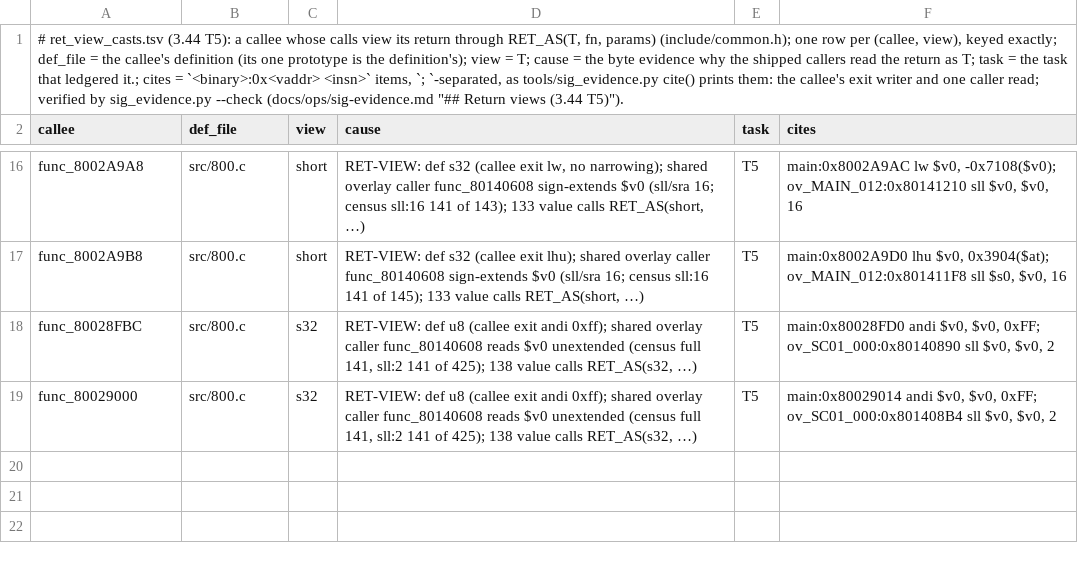
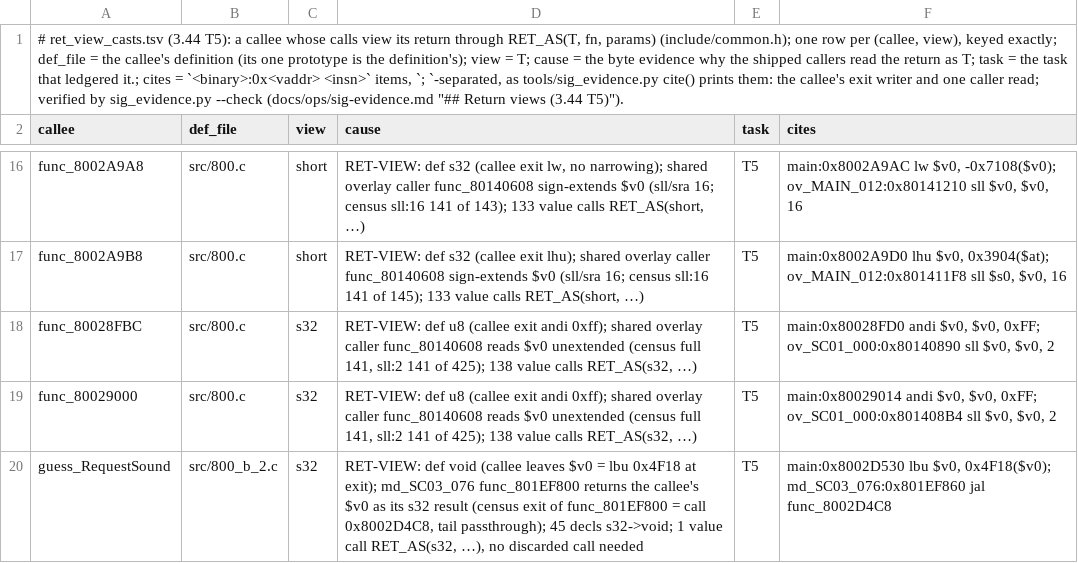
Before and after one commit to Druthulu/BFM-decomp, a TSV file: config/ret_view_casts.tsv, drawn as a sheet; only a part is shown, gaps mark what is left out; the diff names each change by its address in the sheet, - before the commit and + after, or states it on an @@ line.

Commit message:
T5.c4b: RET_AS: guess_RequestSound decls to void, 1 s32 view; ledger rows; log

```diff
--- a/config/ret_view_casts.tsv
+++ b/config/ret_view_casts.tsv
+row 20: guess_RequestSound | src/800_b_2.c | s32 | RET-VIEW: def void (callee leaves $v0 = lbu 0x4F18 at exit); md_SC03_076 func_801EF800 returns the callee's $v0 as its s32 result (census exit of func_801EF800 = call 0x8002D4C8, tail passthrough); 45 decls s32->void; 1 value call RET_AS(s32, …), no discarded call needed | T5 | main:0x8002D530 lbu $v0, 0x4F18($v0); md_SC03_076:0x801EF860 jal func_8002D4C8
```
Also changed, not shown: config/lying_exceptions.tsv, 29 other files.
